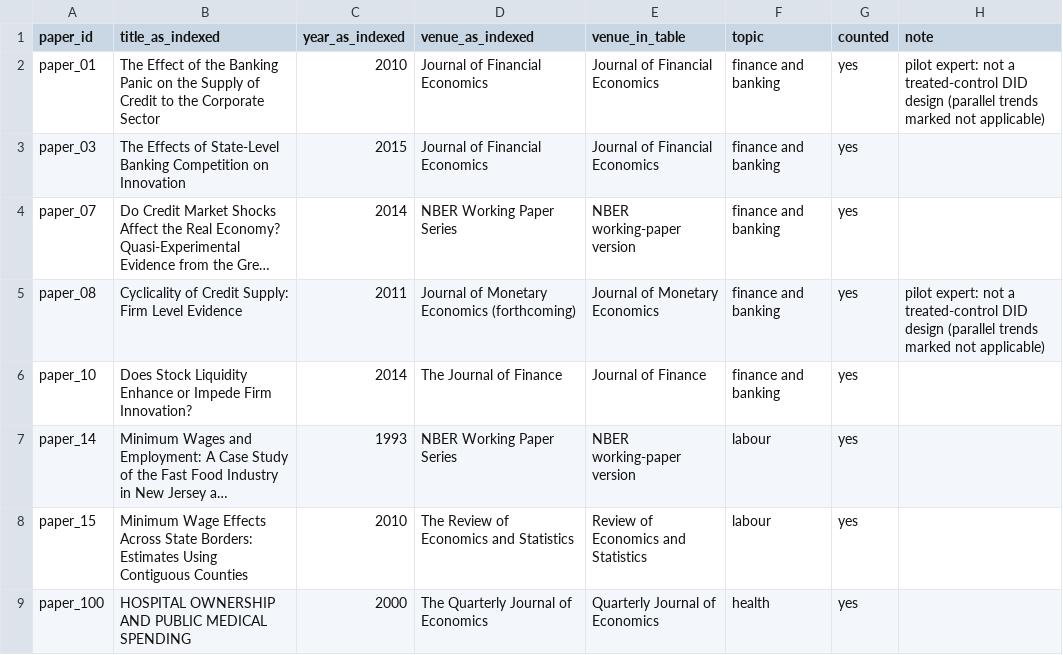
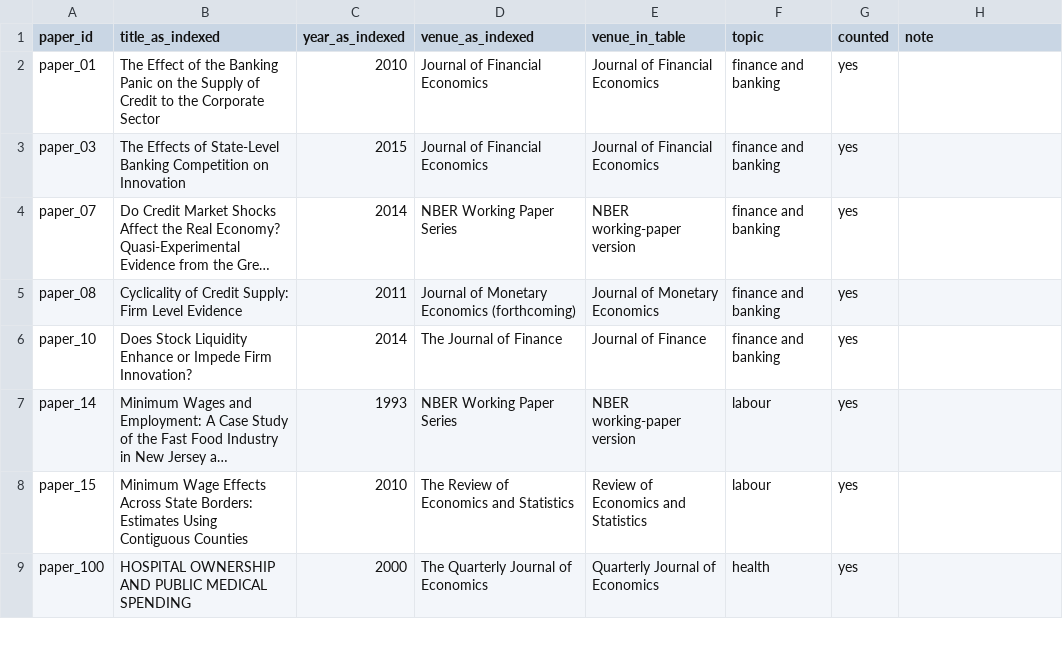
Before and after one commit to yonghongzhang-io/ARGUS, a CSV file: experiments/real_papers/corpus_manifest.csv, drawn as a sheet; only a part is shown; long unchanged cells end in …; the diff names each change by its address in the sheet, - before the commit and + after, or states it on an @@ line.

Commit message:
Withdraw the oracle-evidence experiment; add the human-pilot analysis script
- The "expert spans" fed to the judge are paraphrases, not quotations (0 of 103
  found in the PDFs), so the experiment and every statement resting on it leave
  the paper: the Section 5.6 paragraph, the Appendix J paragraph, the
  Limitations sentence, the cost line in Appendix F, and the "not applicable"
  remark in Appendix H. annotation/oracle/WITHDRAWN.md records why.
- experiments/annotation/human_pilot/analyze.py: system vs human gold, whether
  annotators found reported evidence where the system abstained, and the
  earlier labels against the human gold, side by side.
- Verifier and manifest follow (83 of 83 claims).

```diff
--- a/experiments/real_papers/corpus_manifest.csv
+++ b/experiments/real_papers/corpus_manifest.csv
-H2 (note): pilot expert: not a treated-control DID design (parallel trends marked not applicable)
+H2 (note): (empty)
-H5 (note): pilot expert: not a treated-control DID design (parallel trends marked not applicable)
+H5 (note): (empty)
```
Also changed, not shown: 11 other files.
